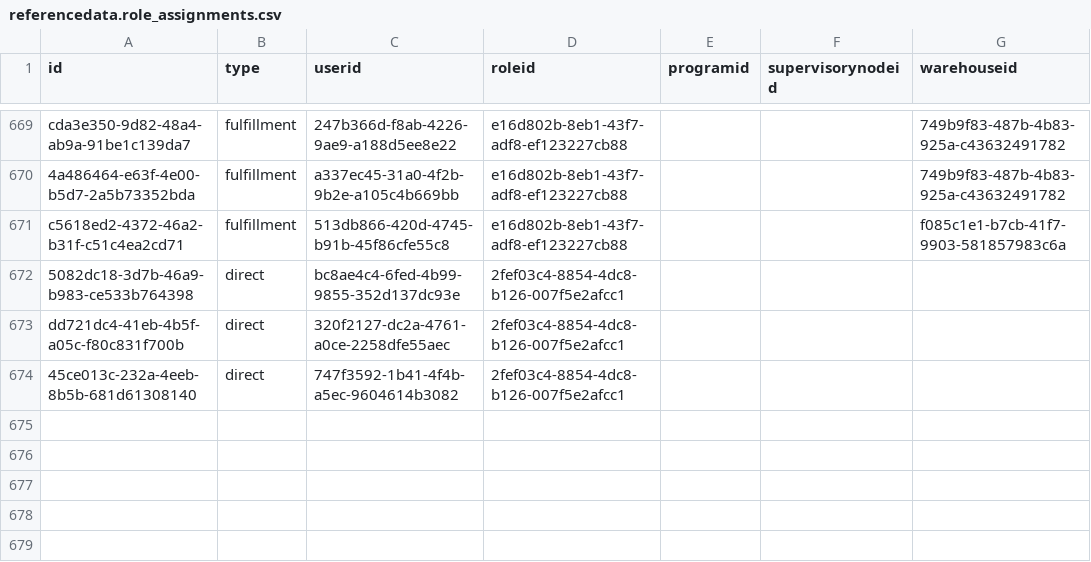
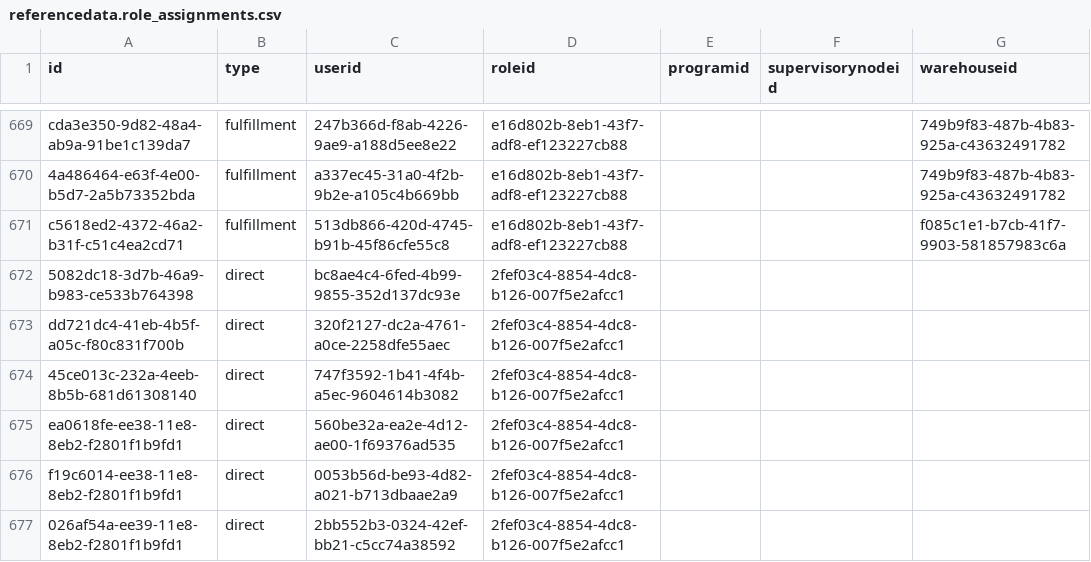
Before and after one commit to OpenLMIS/openlmis-referencedata, a CSV file: src/main/resources/db/demo-data/referencedata.role_assignments.csv, drawn as a sheet; only a part is shown, gaps mark what is left out; the diff names each change by its address in the sheet, - before the commit and + after, or states it on an @@ line.

Commit message:
added report role for divo and psupervisor

```diff
--- a/src/main/resources/db/demo-data/referencedata.role_assignments.csv
+++ b/src/main/resources/db/demo-data/referencedata.role_assignments.csv
+row 675: ea0618fe-ee38-11e8-8eb2-f2801f1b9fd1 | direct | 560be32a-ea2e-4d12-ae00-1f69376ad535 | 2fef03c4-8854-4dc8-b126-007f5e2afcc1
+row 676: f19c6014-ee38-11e8-8eb2-f2801f1b9fd1 | direct | 0053b56d-be93-4d82-a021-b713dbaae2a9 | 2fef03c4-8854-4dc8-b126-007f5e2afcc1
+row 677: 026af54a-ee39-11e8-8eb2-f2801f1b9fd1 | direct | 2bb552b3-0324-42ef-bb21-c5cc74a38592 | 2fef03c4-8854-4dc8-b126-007f5e2afcc1
```
